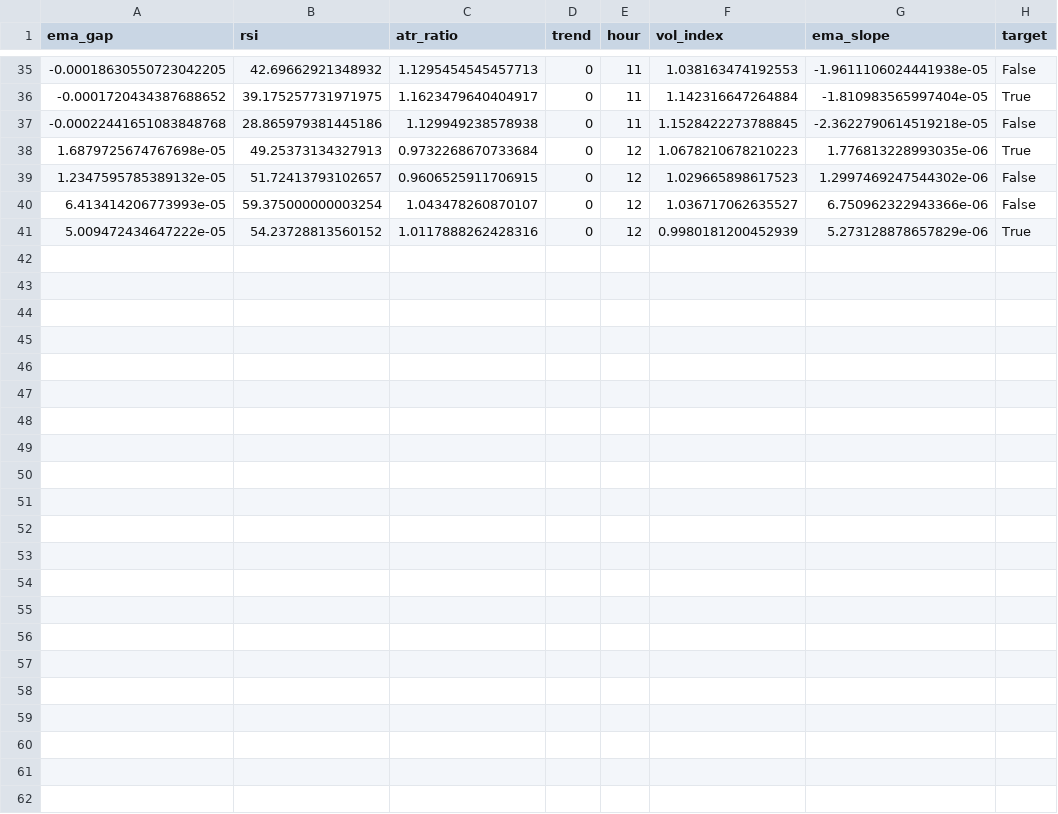
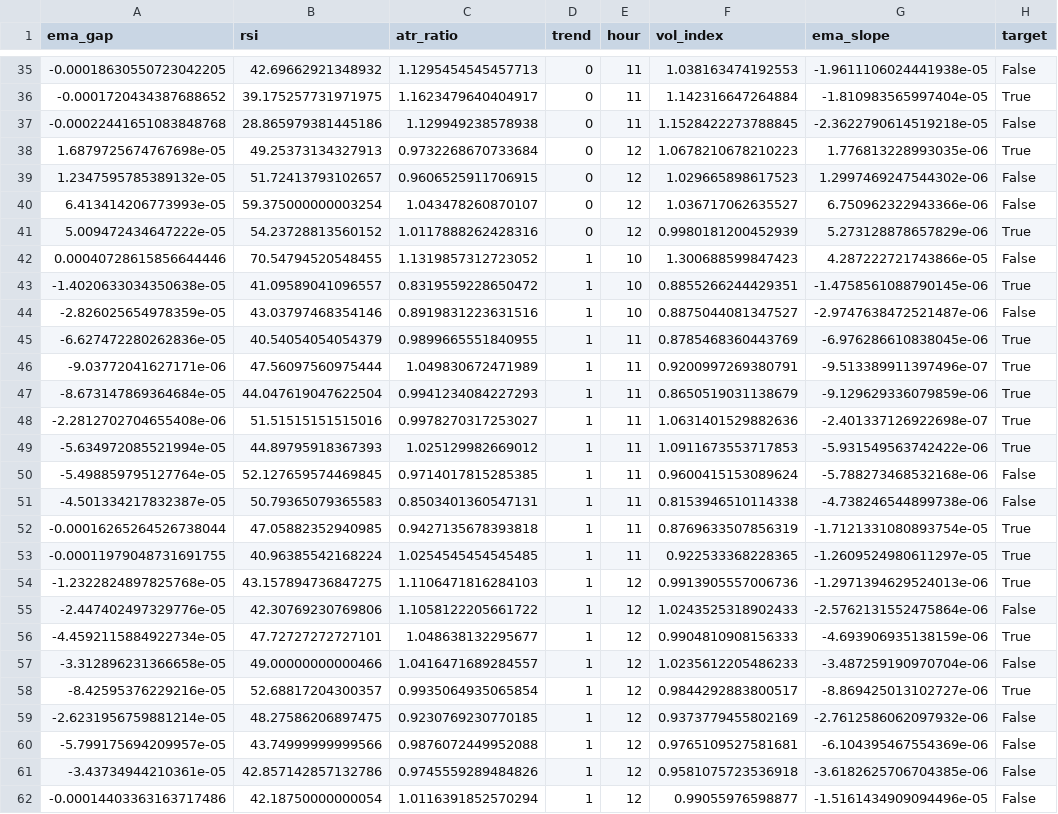
Before and after one commit to cemerttu/ian_bot, a CSV file: ai_training.csv, drawn as a sheet; only a part is shown, gaps mark what is left out.

Commit message:
Adding_data

```diff
--- a/ai_training.csv
+++ b/ai_training.csv
@@ -41 +41,22 @@ ema_gap,rsi,atr_ratio,trend,hour,vol_index,ema_slope,target
 5.009472434647222e-05,54.23728813560152,1.0117888262428316,0,12,0.9980181200452939,5.273128878657829e-06,True
+0.00040728615856644446,70.54794520548455,1.1319857312723052,1,10,1.300688599847423,4.287222721743866e-05,False
+-1.4020633034350638e-05,41.09589041096557,0.8319559228650472,1,10,0.8855266244429351,-1.4758561088790145e-06,True
+-2.826025654978359e-05,43.03797468354146,0.8919831223631516,1,10,0.8875044081347527,-2.9747638472521487e-06,False
+-6.627472280262836e-05,40.54054054054379,0.9899665551840955,1,11,0.8785468360443769,-6.976286610838045e-06,True
+-9.03772041627171e-06,47.56097560975444,1.049830672471989,1,11,0.9200997269380791,-9.513389911397496e-07,True
+-8.673147869364684e-05,44.047619047622504,0.9941234084227293,1,11,0.8650519031138679,-9.129629336079859e-06,True
+-2.2812702704655408e-06,51.51515151515016,0.9978270317253027,1,11,1.0631401529882636,-2.401337126922698e-07,True
+-5.634972085521994e-05,44.89795918367393,1.025129982669012,1,11,1.0911673553717853,-5.931549563742422e-06,True
+-5.498859795127764e-05,52.127659574469845,0.9714017815285385,1,11,0.9600415153089624,-5.788273468532168e-06,False
+-4.501334217832387e-05,50.79365079365583,0.8503401360547131,1,11,0.8153946510114338,-4.738246544899738e-06,False
+-0.00016265264526738044,47.05882352940985,0.9427135678393818,1,11,0.8769633507856319,-1.7121331080893754e-05,True
+-0.00011979048731691755,40.96385542168224,1.0254545454545485,1,11,0.922533368228365,-1.2609524980611297e-05,True
+-1.2322824897825768e-05,43.157894736847275,1.1106471816284103,1,12,0.9913905557006736,-1.2971394629524013e-06,True
+-2.447402497329776e-05,42.30769230769806,1.1058122205661722,1,12,1.0243525318902433,-2.5762131552475864e-06,False
+-4.4592115884922734e-05,47.72727272727101,1.048638132295677,1,12,0.9904810908156333,-4.693906935138159e-06,True
+-3.312896231366658e-05,49.00000000000466,1.0416471689284557,1,12,1.0235612205486233,-3.487259190970704e-06,False
+-8.42595376229216e-05,52.68817204300357,0.9935064935065854,1,12,0.9844292883800517,-8.869425013102727e-06,True
+-2.6231956759881214e-05,48.27586206897475,0.9230769230770185,1,12,0.9373779455802169,-2.7612586062097932e-06,False
+-5.799175694209957e-05,43.74999999999566,0.9876072449952088,1,12,0.9765109527581681,-6.104395467554369e-06,False
+-3.43734944210361e-05,42.857142857132786,0.9745559289484826,1,12,0.9581075723536918,-3.6182625706704385e-06,False
+-0.00014403363163717486,42.18750000000054,1.0116391852570294,1,12,0.99055976598877,-1.5161434909094496e-05,False
```
Also changed, not shown: bo_trades.csv, 1 other file.
